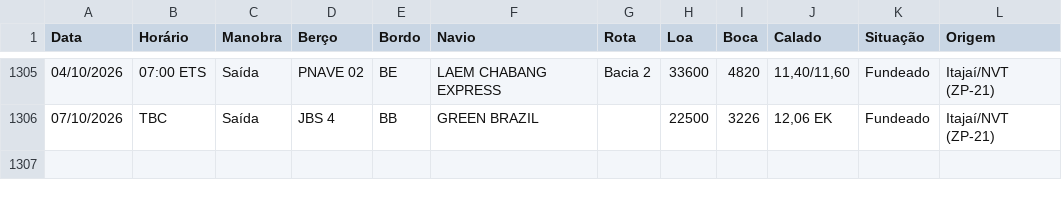
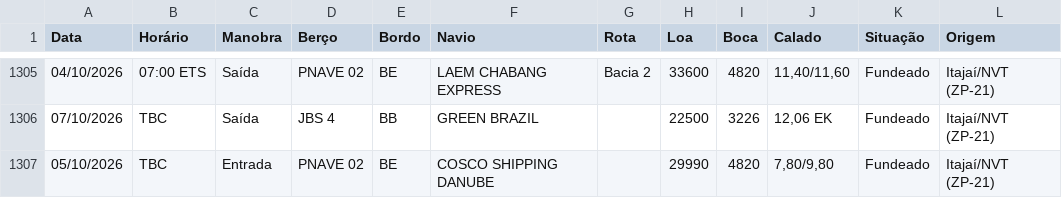
Before and after one commit to wagnerarins/monitoramento-portuario, a CSV file: banco_dados_movimentacao.csv, drawn as a sheet; only a part is shown, gaps mark what is left out.

```diff
--- a/banco_dados_movimentacao.csv
+++ b/banco_dados_movimentacao.csv
@@ -1306 +1306,2 @@
 07/10/2026,TBC,Saída,JBS 4,BB,GREEN BRAZIL,,22500,3226,"12,06 EK",Fundeado,Itajaí/NVT (ZP-21)
+05/10/2026,TBC,Entrada,PNAVE 02,BE,COSCO SHIPPING DANUBE,,29990,4820,"7,80/9,80",Fundeado,Itajaí/NVT (ZP-21)
```
